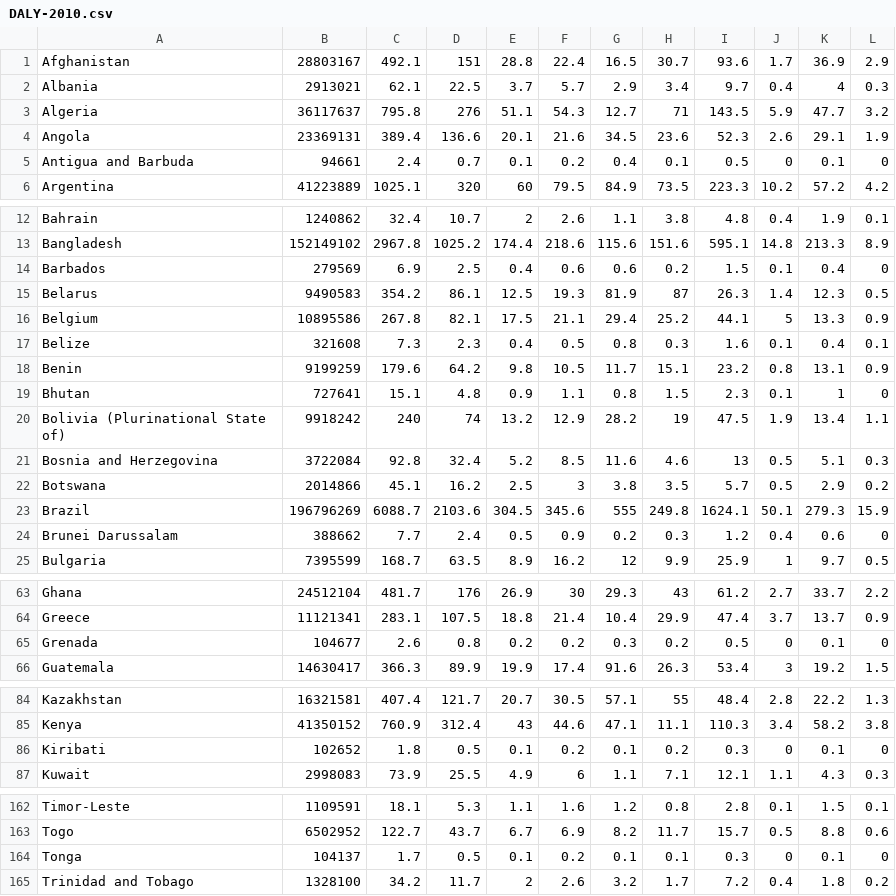
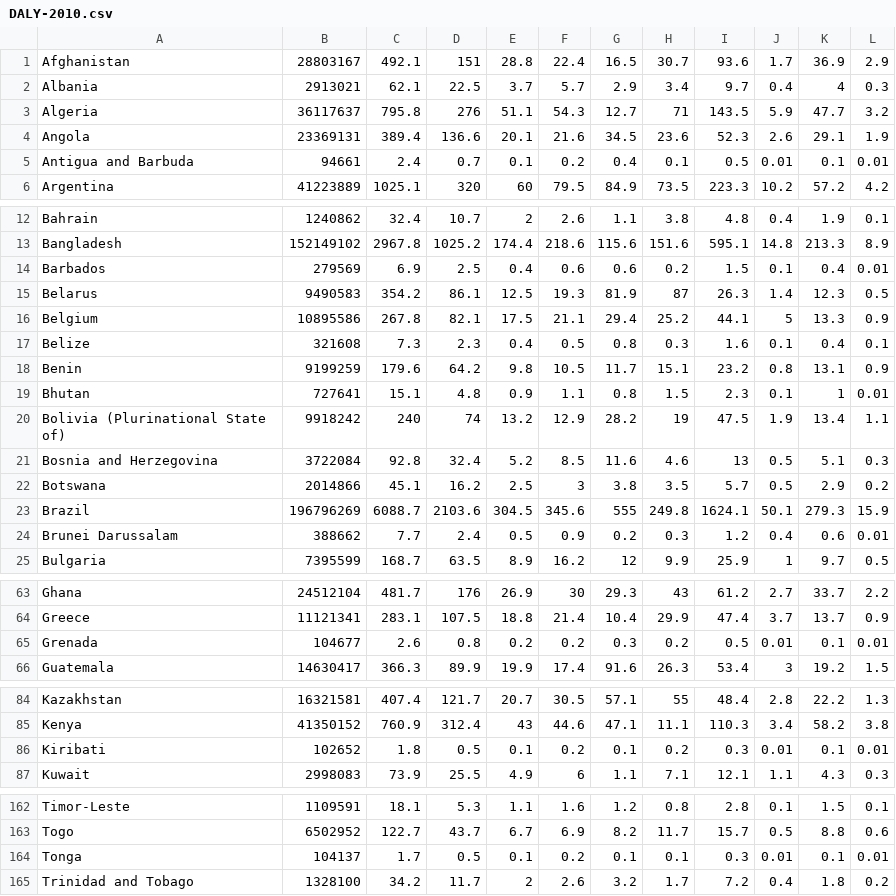
Before and after one commit to 10588094/Programmingproject, a CSV file: data/csv/DALY-2010.csv, drawn as a sheet; only a part is shown, gaps mark what is left out; the diff covers the shown part only.

```diff
--- a/data/csv/DALY-2010.csv
+++ b/data/csv/DALY-2010.csv
@@ -4,3 +4,3 @@ Algeria,36117637,795.8,276,51.1,54.3,12.7,71,143.5,5.9,47.7,3.2
 Angola,23369131,389.4,136.6,20.1,21.6,34.5,23.6,52.3,2.6,29.1,1.9
-Antigua and Barbuda,94661,2.4,0.7,0.1,0.2,0.4,0.1,0.5,0,0.1,0
+Antigua and Barbuda,94661,2.4,0.7,0.1,0.2,0.4,0.1,0.5,0.01,0.1,0.01
 Argentina,41223889,1025.1,320,60,79.5,84.9,73.5,223.3,10.2,57.2,4.2
@@ -13,3 +13,3 @@ Bahrain,1240862,32.4,10.7,2,2.6,1.1,3.8,4.8,0.4,1.9,0.1
 Bangladesh,152149102,2967.8,1025.2,174.4,218.6,115.6,151.6,595.1,14.8,213.3,8.9
-Barbados,279569,6.9,2.5,0.4,0.6,0.6,0.2,1.5,0.1,0.4,0
+Barbados,279569,6.9,2.5,0.4,0.6,0.6,0.2,1.5,0.1,0.4,0.01
 Belarus,9490583,354.2,86.1,12.5,19.3,81.9,87,26.3,1.4,12.3,0.5
@@ -18,3 +18,3 @@ Belize,321608,7.3,2.3,0.4,0.5,0.8,0.3,1.6,0.1,0.4,0.1
 Benin,9199259,179.6,64.2,9.8,10.5,11.7,15.1,23.2,0.8,13.1,0.9
-Bhutan,727641,15.1,4.8,0.9,1.1,0.8,1.5,2.3,0.1,1,0
+Bhutan,727641,15.1,4.8,0.9,1.1,0.8,1.5,2.3,0.1,1,0.01
 Bolivia (Plurinational State of),9918242,240,74,13.2,12.9,28.2,19,47.5,1.9,13.4,1.1
@@ -23,3 +23,3 @@ Botswana,2014866,45.1,16.2,2.5,3,3.8,3.5,5.7,0.5,2.9,0.2
 Brazil,196796269,6088.7,2103.6,304.5,345.6,555,249.8,1624.1,50.1,279.3,15.9
-Brunei Darussalam,388662,7.7,2.4,0.5,0.9,0.2,0.3,1.2,0.4,0.6,0
+Brunei Darussalam,388662,7.7,2.4,0.5,0.9,0.2,0.3,1.2,0.4,0.6,0.01
 Bulgaria,7395599,168.7,63.5,8.9,16.2,12,9.9,25.9,1,9.7,0.5
@@ -64,3 +64,3 @@ Ghana,24512104,481.7,176,26.9,30,29.3,43,61.2,2.7,33.7,2.2
 Greece,11121341,283.1,107.5,18.8,21.4,10.4,29.9,47.4,3.7,13.7,0.9
-Grenada,104677,2.6,0.8,0.2,0.2,0.3,0.2,0.5,0,0.1,0
+Grenada,104677,2.6,0.8,0.2,0.2,0.3,0.2,0.5,0.01,0.1,0.01
 Guatemala,14630417,366.3,89.9,19.9,17.4,91.6,26.3,53.4,3,19.2,1.5
@@ -85,3 +85,3 @@ Kazakhstan,16321581,407.4,121.7,20.7,30.5,57.1,55,48.4,2.8,22.2,1.3
 Kenya,41350152,760.9,312.4,43,44.6,47.1,11.1,110.3,3.4,58.2,3.8
-Kiribati,102652,1.8,0.5,0.1,0.2,0.1,0.2,0.3,0,0.1,0
+Kiribati,102652,1.8,0.5,0.1,0.2,0.1,0.2,0.3,0.01,0.1,0.01
 Kuwait,2998083,73.9,25.5,4.9,6,1.1,7.1,12.1,1.1,4.3,0.3
@@ -163,3 +163,3 @@ Timor-Leste,1109591,18.1,5.3,1.1,1.6,1.2,0.8,2.8,0.1,1.5,0.1
 Togo,6502952,122.7,43.7,6.7,6.9,8.2,11.7,15.7,0.5,8.8,0.6
-Tonga,104137,1.7,0.5,0.1,0.2,0.1,0.1,0.3,0,0.1,0
+Tonga,104137,1.7,0.5,0.1,0.2,0.1,0.1,0.3,0.01,0.1,0.01
 Trinidad and Tobago,1328100,34.2,11.7,2,2.6,3.2,1.7,7.2,0.4,1.8,0.2
```
Also changed, not shown: 19 edited cells elsewhere in this file, data/csv/DALY-2015.csv, 11 other files.
